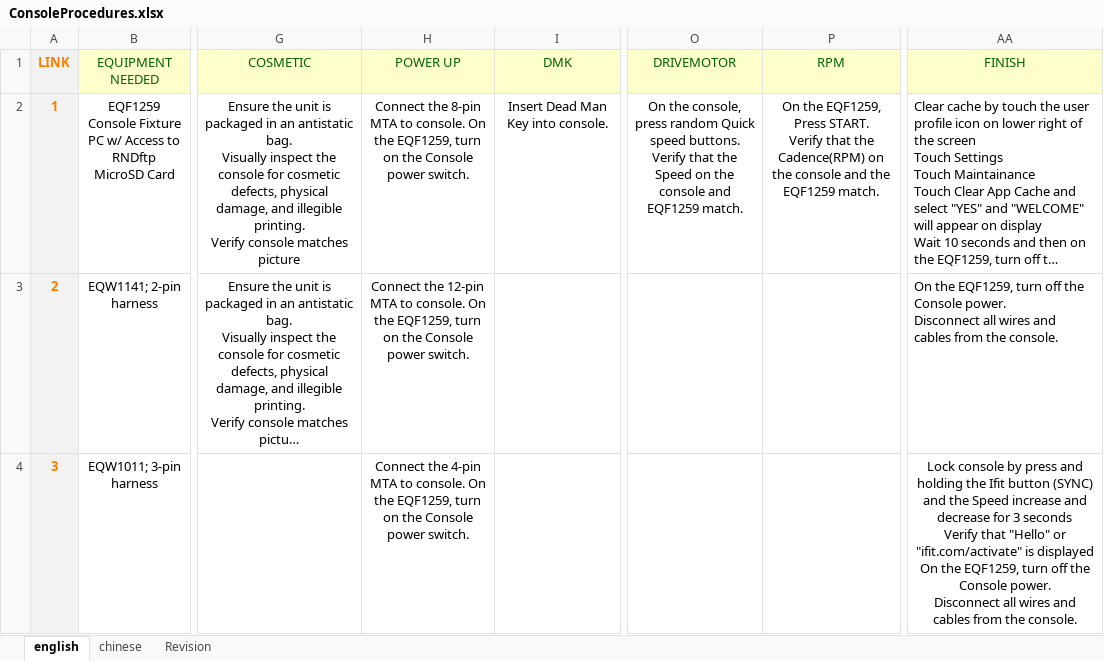
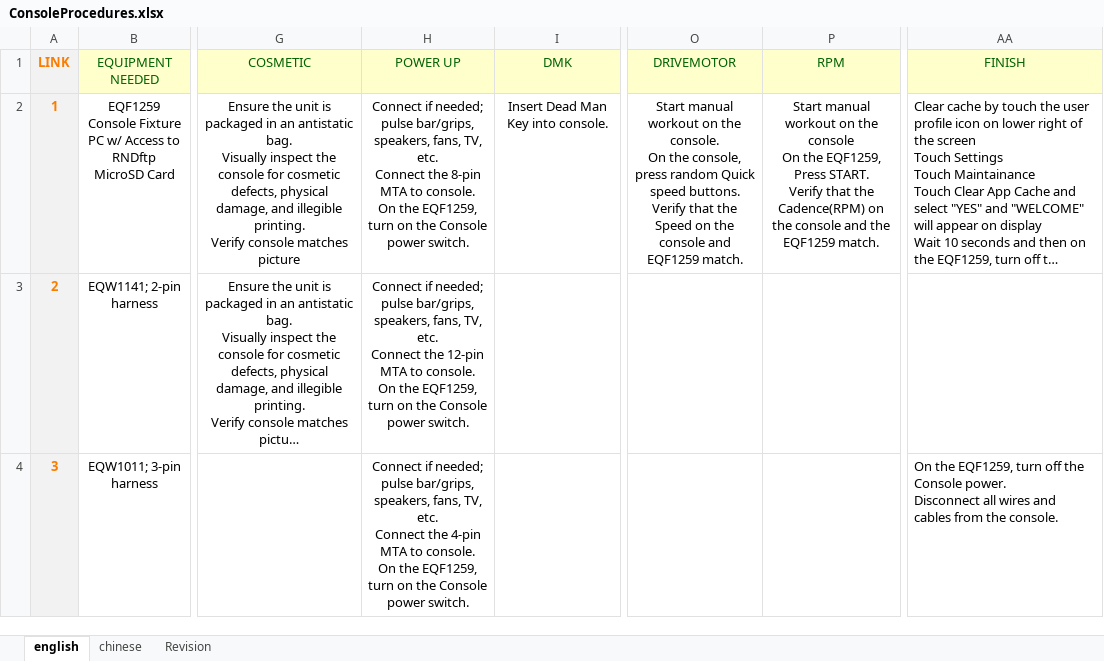
Before and after one commit to Jajukym/hello-world, an Excel workbook: python3.6/PIP_GEN_id-0/ConsoleProcedures.xlsx, sheet english, drawn as a sheet; only a part is shown, gaps mark what is left out; long unchanged cells end in …; values as stored, in another font and other column widths than the file's, no borders; ↵ is a line break in a cell; the diff covers the shown part only; the diff names each change by its address in the sheet, - before the commit and + after, or states it on an @@ line.

```diff
--- a/python3.6/PIP_GEN_id-0/ConsoleProcedures.xlsx (sheet english)
+++ b/python3.6/PIP_GEN_id-0/ConsoleProcedures.xlsx (sheet english)
-H2 (POWER UP): Connect the 8-pin…
+H2 (POWER UP): Connect if needed; pulse bar/grips, speakers, fans, TV, etc. ↵ Connect the 8-pin…
-O2 (DRIVEMOTOR): On the…
+O2 (DRIVEMOTOR): Start manual workout on the console. ↵ On the…
-P2 (RPM): On the…
+P2 (RPM): Start manual workout on the console ↵ On the…
-H3 (POWER UP): Connect the 12-pin…
+H3 (POWER UP): Connect if needed; pulse bar/grips, speakers, fans, TV, etc. ↵ Connect the 12-pin…
-AA3 (FINISH): On the EQF1259, turn off the Console power. ↵ Disconnect all wires and cables from the console.
+AA3 (FINISH): (empty)
-H4 (POWER UP): Connect the 4-pin…
+H4 (POWER UP): Connect if needed; pulse bar/grips, speakers, fans, TV, etc. ↵ Connect the 4-pin…
-AA4 (FINISH): Lock console by press and holding the Ifit button (SYNC) and the Speed increase and decrease for 3 seconds ↵ Verify that "Hello" or "ifit.com/activate" is displayed ↵ On the…
+AA4 (FINISH): On the…
-AA4 alignment: center
+AA4 alignment: left
```
Also changed, not shown: 1 added row, 1 removed row and 9 edited cells elsewhere in this sheet, sheet chinese, sheet Revision, python3.6/PIP_GEN_id-0/Parts - Consoles.xlsx, python3.6/PIP_GEN_id-0/build/exe.win-amd64-3.6/ConsoleProcedures.xlsx, 11 other files.
